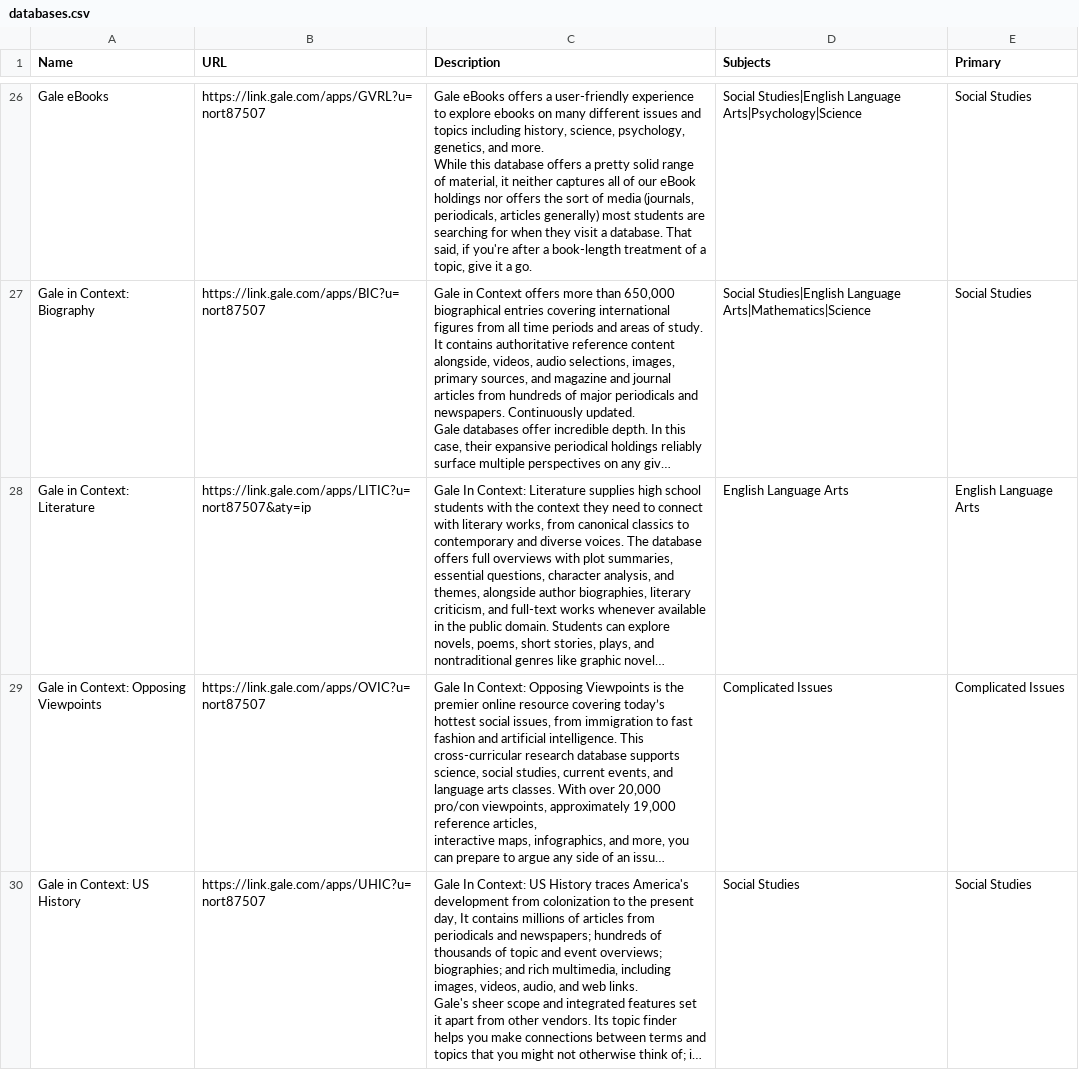
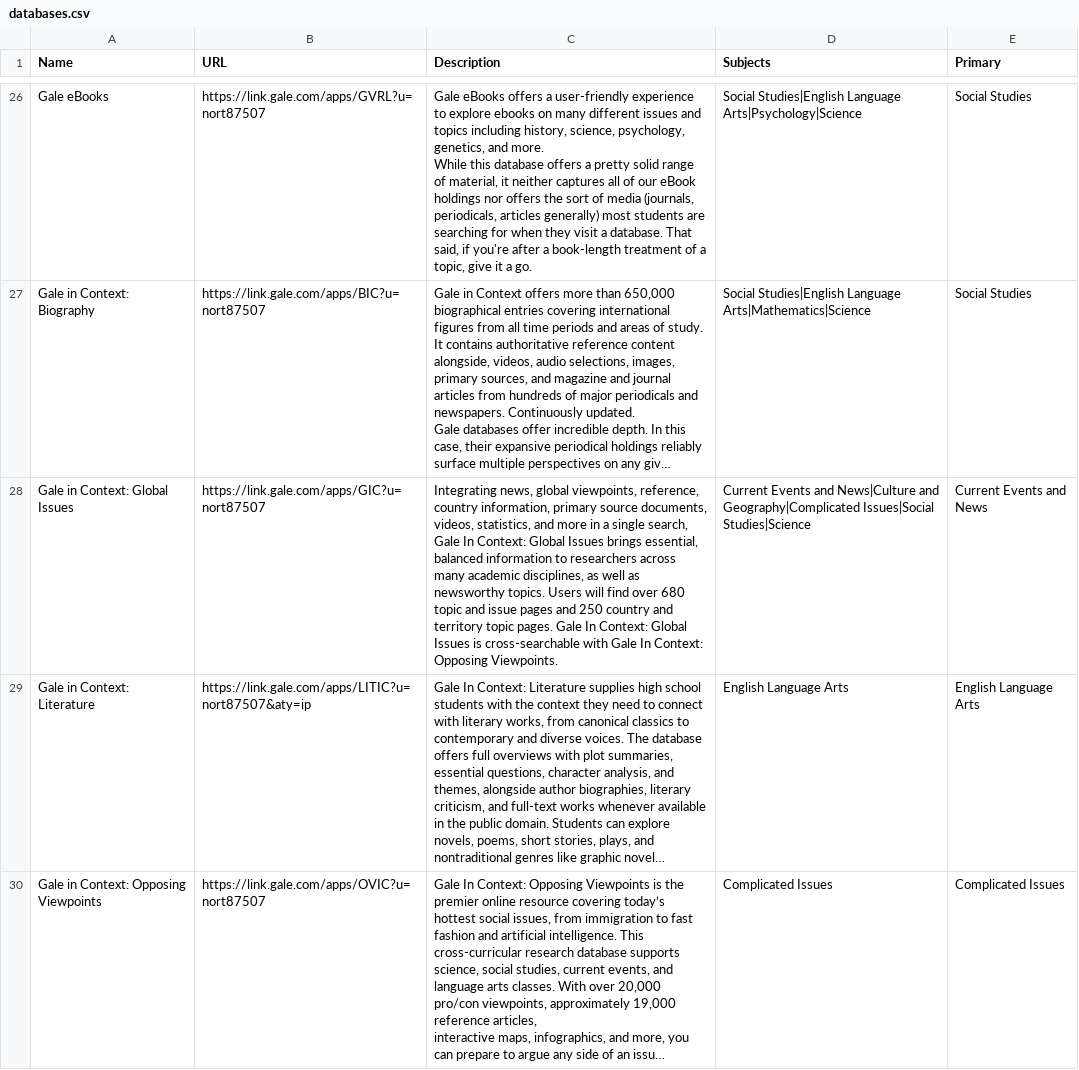
Before and after one commit to mistertlibrary/librarylyceum, a CSV file: data/databases.csv, drawn as a sheet; only a part is shown, gaps mark what is left out; the shorter side is filled out with more unchanged rows; long unchanged cells end in …; the diff names each change by its address in the sheet, - before the commit and + after, or states it on an @@ line.

```diff
--- a/data/databases.csv
+++ b/data/databases.csv
+row 28: Gale in Context: Global Issues | https://link.gale.com/apps/GIC?u=nort87507 | Integrating news, global viewpoints, reference, country information, primary source documents, videos, statistics, and more in a single search, Gale In Context: Global Issues brings essential, balanced information to researchers across many academic disciplines, as well as newsworthy topics. Users will find over 680 topic and issue pages and 250 country and territory topic pages. Gale In Context: Global Issues is cross-searchable with Gale In Context: Opposing Viewpoints. | Current Events and News|Culture and Geography|Complicated Issues|Social Studies|Science | Current Events and News
```
Also changed, not shown: data/db-keywords.csv, 3 other files.
